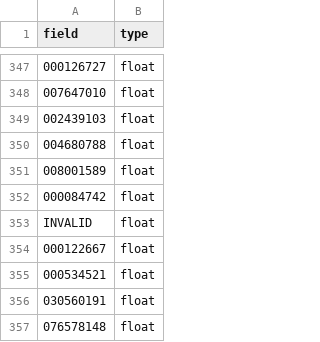
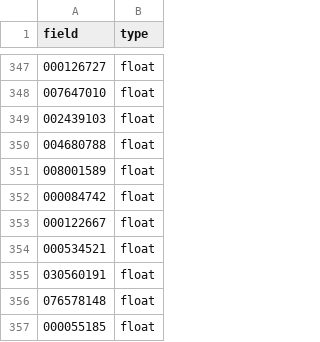
Before and after one commit to vetiveria/analysis, a CSV file: warehouse/design/attributes.csv, drawn as a sheet; only a part is shown, gaps mark what is left out; the shorter side is filled out with more unchanged rows; the diff names each change by its address in the sheet, - before the commit and + after, or states it on an @@ line.

Commit message:
Update warehouse/design/attributes.csv

```diff
--- a/warehouse/design/attributes.csv
+++ b/warehouse/design/attributes.csv
-row 353: INVALID | float
```
